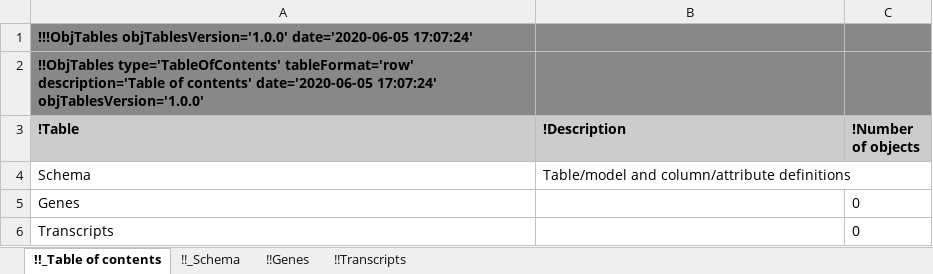
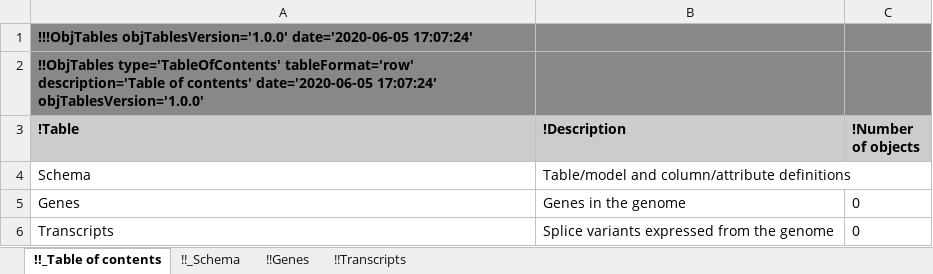
Before and after one commit to KarrLab/obj_tables, an Excel workbook: examples/genomics/template.xlsx, sheet !!_Table of contents, drawn as a sheet; values as stored, in another font and other column widths than the file's, no borders; the diff names each change by its address in the sheet, - before the commit and + after, or states it on an @@ line.

Commit message:
polishing examples and docs

```diff
--- a/examples/genomics/template.xlsx (sheet !!_Table of contents)
+++ b/examples/genomics/template.xlsx (sheet !!_Table of contents)
-B5 (!Description): (empty)
+B5 (!Description): Genes in the genome
-B6 (!Description): (empty)
+B6 (!Description): Splice variants expressed from the genome
```
Also changed, not shown: examples/genomics/schema_and_data.xlsx, 8 other files.
